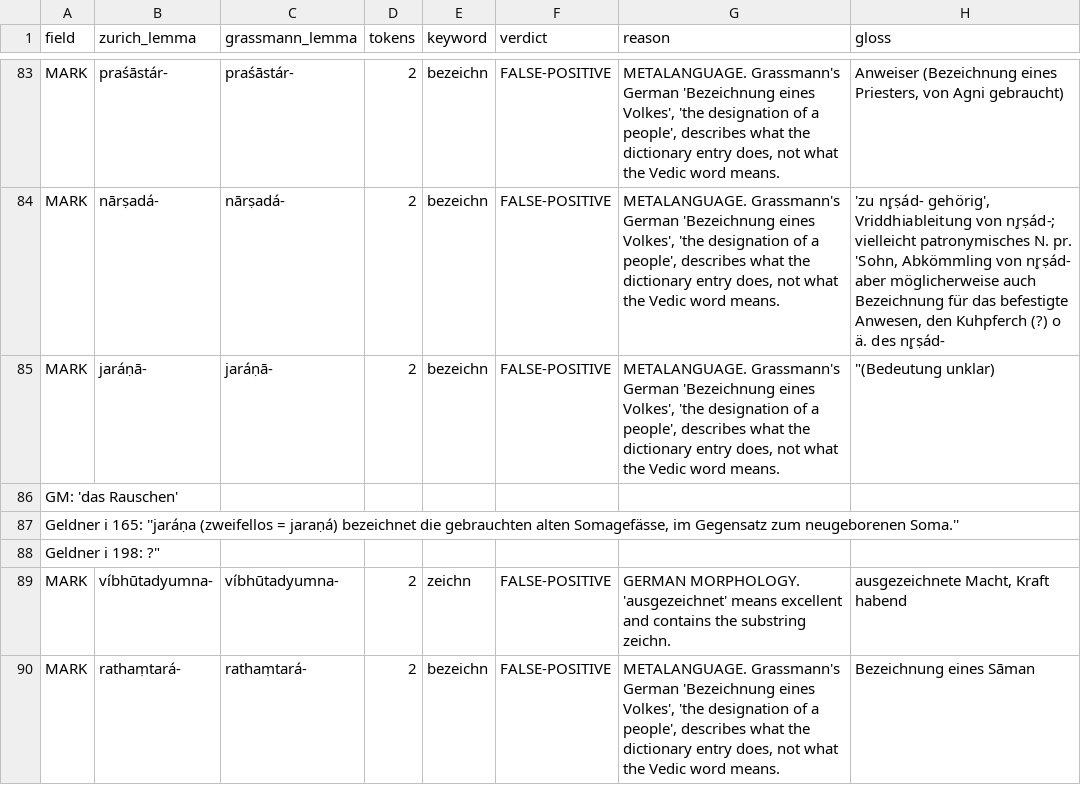
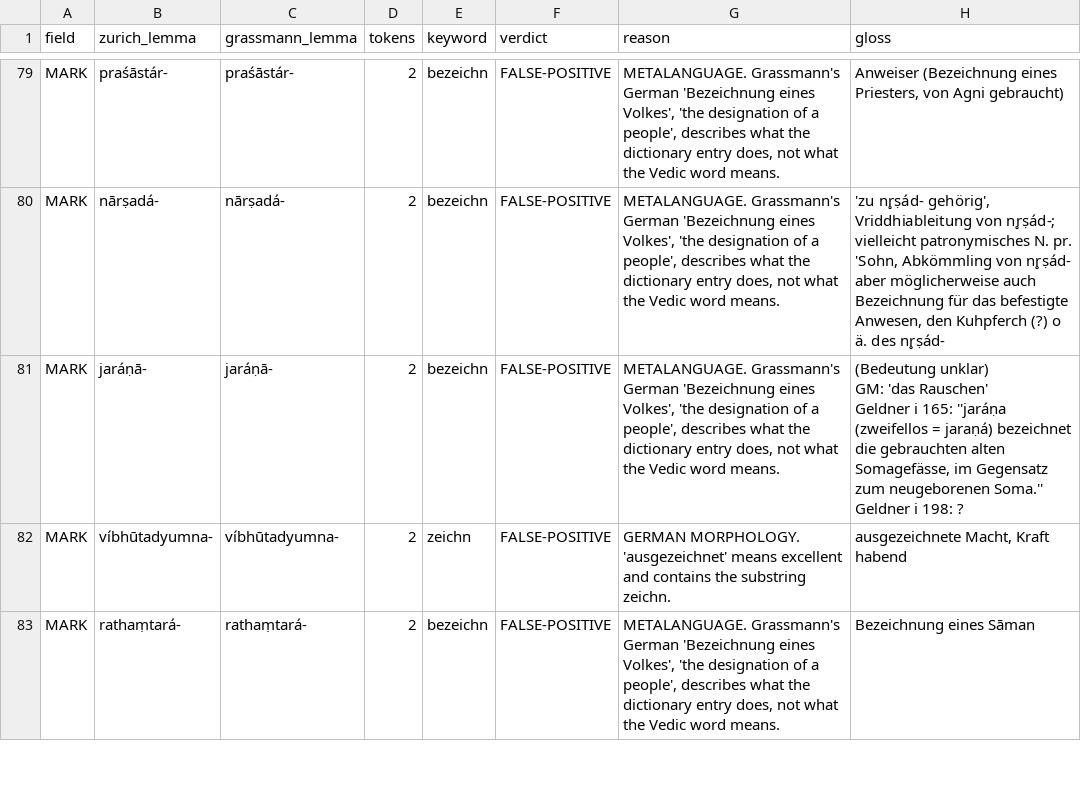
Before and after one commit to melakeela/research, a CSV file: 04-AUDITS/domain-k-glossscan.csv, drawn as a sheet; only a part is shown, gaps mark what is left out; the diff covers the shown part only.

```diff
--- a/04-AUDITS/domain-k-glossscan.csv
+++ b/04-AUDITS/domain-k-glossscan.csv
@@ -84,6 +84,6 @@
 "MARK","nārṣadá-","nārṣadá-","2","bezeichn","FALSE-POSITIVE","METALANGUAGE. Grassmann's German 'Bezeichnung eines Volkes', 'the designation of a people', describes what the dictionary entry does, not what the Vedic word means.","'zu nr̥ṣád- gehörig', Vriddhiableitung von nr̥ṣád-; vielleicht patronymisches N. pr. 'Sohn, Abkömmling von nr̥ṣád- aber möglicherweise auch Bezeichnung für das befestigte Anwesen, den Kuhpferch (?) o ä. des nr̥ṣád-"
-"MARK","jaráṇā-","jaráṇā-","2","bezeichn","FALSE-POSITIVE","METALANGUAGE. Grassmann's German 'Bezeichnung eines Volkes', 'the designation of a people', describes what the dictionary entry does, not what the Vedic word means.","""(Bedeutung unklar)"
-"GM: 'das Rauschen'"
-"Geldner i 165: ''jaráṇa (zweifellos = jaraṇá) bezeichnet die gebrauchten alten Somagefässe, im Gegensatz zum neugeborenen Soma.''"
-"Geldner i 198: ?"""
+"MARK","jaráṇā-","jaráṇā-","2","bezeichn","FALSE-POSITIVE","METALANGUAGE. Grassmann's German 'Bezeichnung eines Volkes', 'the designation of a people', describes what the dictionary entry does, not what the Vedic word means.","(Bedeutung unklar)
+GM: 'das Rauschen'
+Geldner i 165: ''jaráṇa (zweifellos = jaraṇá) bezeichnet die gebrauchten alten Somagefässe, im Gegensatz zum neugeborenen Soma.''
+Geldner i 198: ?"
 "MARK","víbhūtadyumna-","víbhūtadyumna-","2","zeichn","FALSE-POSITIVE","GERMAN MORPHOLOGY. 'ausgezeichnet' means excellent and contains the substring zeichn.","ausgezeichnete Macht, Kraft habend"
```
Also changed, not shown: 9 removed rows and 12 edited cells elsewhere in this file, 03-REGISTERS/domain-k-rigveda-lexicon.csv, 3 other files.
